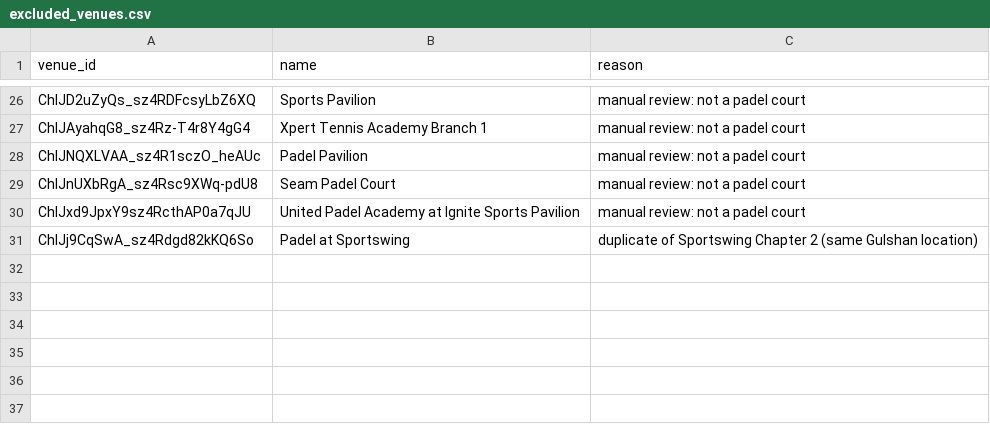
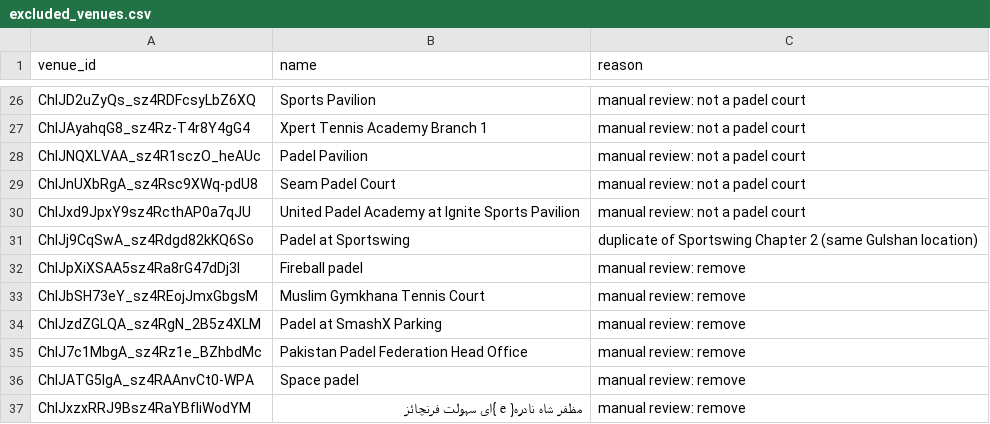
Before and after one commit to hassanraza04/niklo, a CSV file: pipeline/transform/seeds/excluded_venues.csv, drawn as a sheet; only a part is shown, gaps mark what is left out.

Commit message:
remove 6 more non-court listings

```diff
--- a/pipeline/transform/seeds/excluded_venues.csv
+++ b/pipeline/transform/seeds/excluded_venues.csv
@@ -31 +31,7 @@ ChIJxd9JpxY9sz4RcthAP0a7qJU,United Padel Academy at Ignite Sports Pavilion,manua
 ChIJj9CqSwA_sz4Rdgd82kKQ6So,Padel at Sportswing,duplicate of Sportswing Chapter 2 (same Gulshan location)
+ChIJpXiXSAA5sz4Ra8rG47dDj3I,Fireball padel,manual review: remove
+ChIJbSH73eY_sz4REojJmxGbgsM,Muslim Gymkhana Tennis Court,manual review: remove
+ChIJzdZGLQA_sz4RgN_2B5z4XLM,Padel at SmashX Parking,manual review: remove
+ChIJ7c1MbgA_sz4Rz1e_BZhbdMc,Pakistan Padel Federation Head Office,manual review: remove
+ChIJATG5IgA_sz4RAAnvCt0-WPA,Space padel,manual review: remove
+ChIJxzxRRJ9Bsz4RaYBfIiWodYM,مظفر شاہ نادرہ{ e }ای سہولت فرنچائز,manual review: remove
```
Also changed, not shown: 1 other file.
